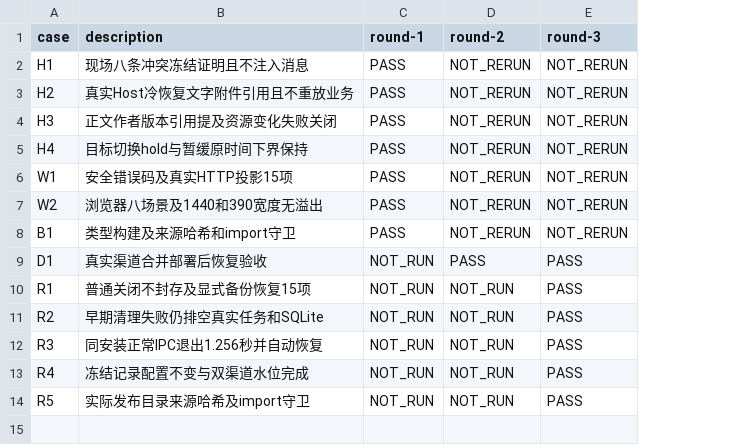
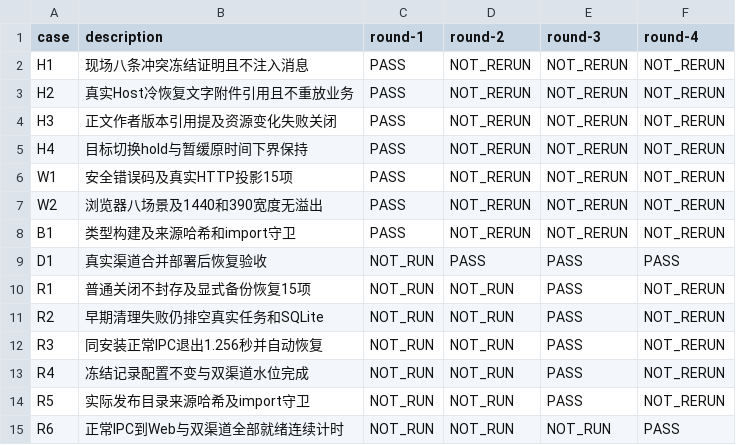
Before and after one commit to zzusp/night-bot, a CSV file: docs/acceptance/dingtalk-history-recovery/matrix.csv, drawn as a sheet; the diff names each change by its address in the sheet, - before the commit and + after, or states it on an @@ line.

```diff
--- a/docs/acceptance/dingtalk-history-recovery/matrix.csv
+++ b/docs/acceptance/dingtalk-history-recovery/matrix.csv
+column F (round-4), rows 2-14: NOT_RERUN | NOT_RERUN | NOT_RERUN | NOT_RERUN | NOT_RERUN | NOT_RERUN | NOT_RERUN | PASS | NOT_RERUN | NOT_RERUN | NOT_RERUN | NOT_RERUN | NOT_RERUN
+row 15: R6 | 正常IPC到Web与双渠道全部就绪连续计时 | NOT_RUN | NOT_RUN | NOT_RUN | PASS
```
Also changed, not shown: 6 other files.
